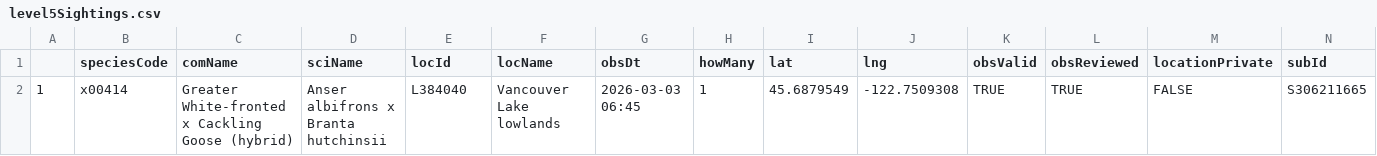
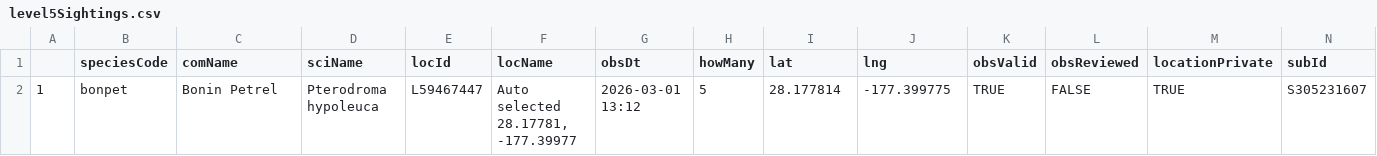
Before and after one commit to jsm425/BirdNerd, a CSV file: BirdSightingLists/level5Sightings.csv, drawn as a sheet; removed rows and columns are numbered as before the commit, all else as after; the diff names each change by its address in the sheet, - before the commit and + after, or states it on an @@ line.

```diff
--- a/BirdSightingLists/level5Sightings.csv
+++ b/BirdSightingLists/level5Sightings.csv
-row 2: 1 | x00414 | Greater White-fronted x Cackling Goose (hybrid) | Anser albifrons x Branta hutchinsii | L384040 | Vancouver Lake lowlands | 2026-03-03 06:45 | 1 | 45.6879549 | -122.7509308 | TRUE | TRUE | FALSE | S306211665
+row 2: 1 | bonpet | Bonin Petrel | Pterodroma hypoleuca | L59467447 | Auto selected 28.17781, -177.39977 | 2026-03-01 13:12 | 5 | 28.177814 | -177.399775 | TRUE | FALSE | TRUE | S305231607
```
Also changed, not shown: BirdSightingLists/level3Sightings.csv, BirdSightingLists/level4Sightings.csv, 2 other files.
